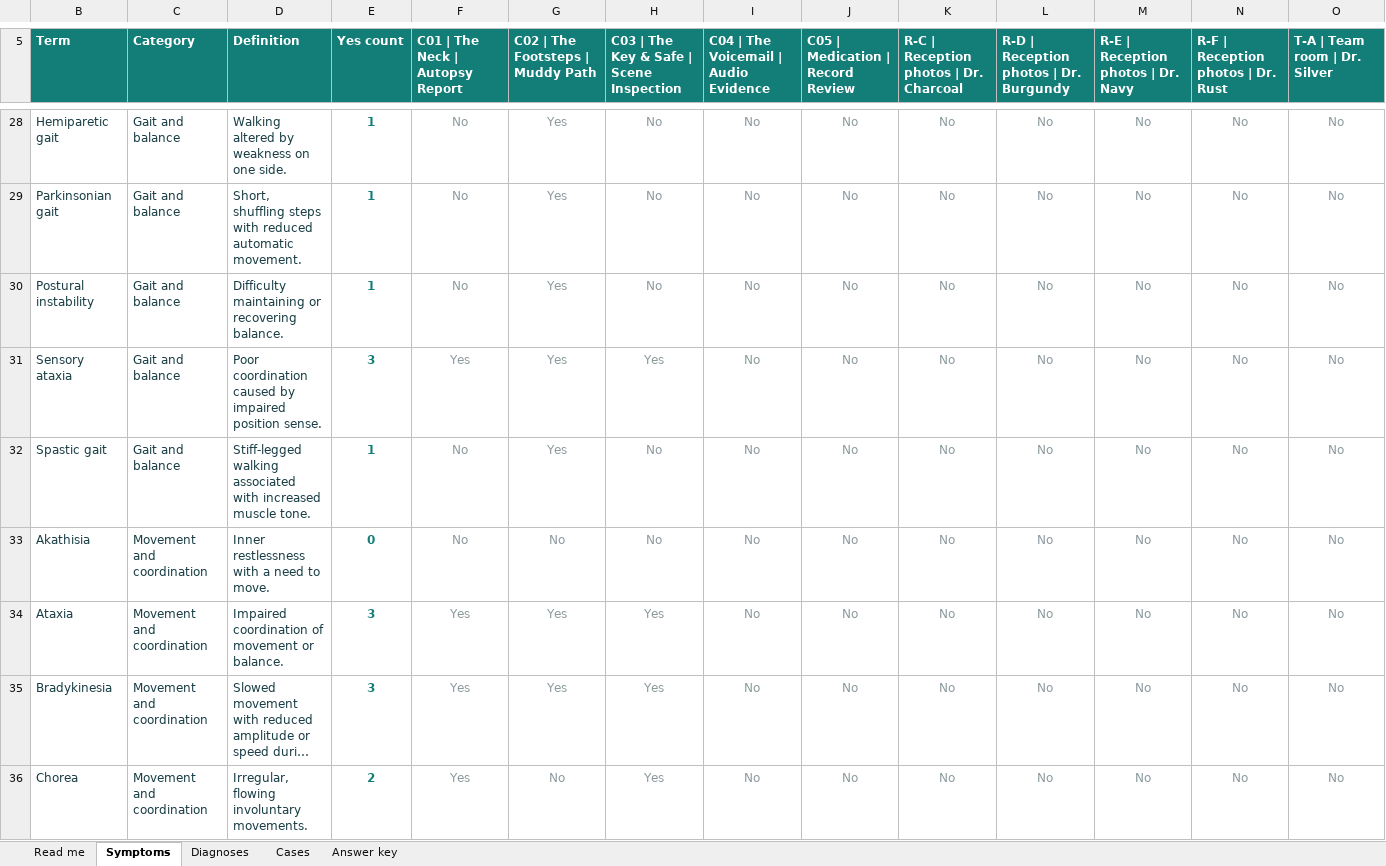
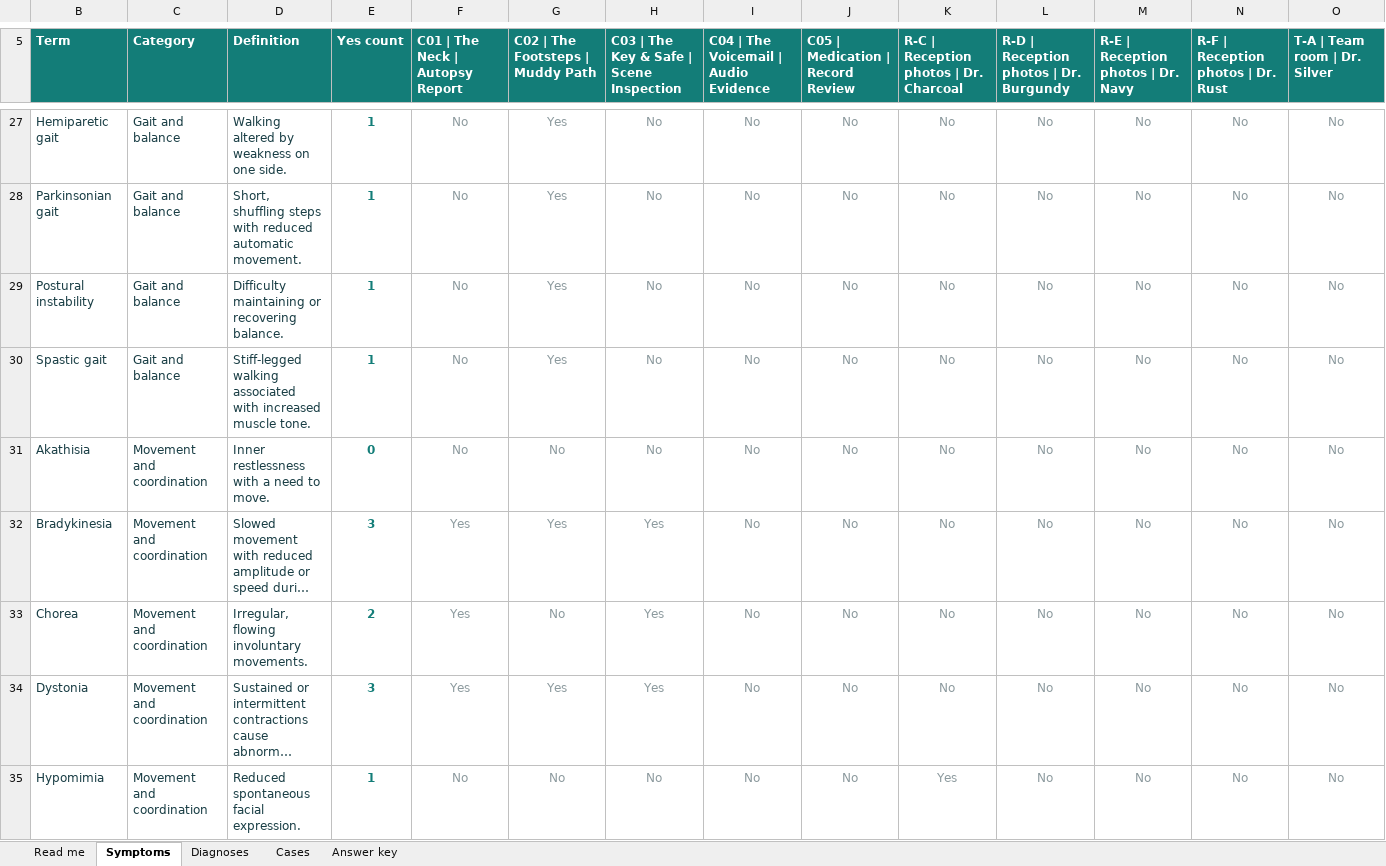
Before and after one commit to CyrusNajarian/DeadlyDifferential, an Excel workbook: Deadly_Differential_Answer_Matrix.xlsx, sheet Symptoms, drawn as a sheet; only a part is shown, gaps mark what is left out; the shorter side is filled out with more unchanged rows; long unchanged cells end in …; values as stored, in another font and other column widths than the file's, no borders; conditional formats and table styles not drawn; removed rows and columns are numbered as before the commit, all else as after; rows hold the shown columns only; the diff covers the shown part only; the diff names each change by its address in the sheet, - before the commit and + after, or states it on an @@ line.

Commit message:
Consolidate Parkinsonism and overlapping diagnoses and symptoms; retain read-only final differential

```diff
--- a/Deadly_Differential_Answer_Matrix.xlsx (sheet Symptoms)
+++ b/Deadly_Differential_Answer_Matrix.xlsx (sheet Symptoms)
-row 31: Sensory ataxia | Gait and balance | Poor coordination caused by impaired position sense. | 3 | Yes | Yes | Yes | No | No | No | No | No | No | No
-row 34: Ataxia | Movement and coordination | Impaired coordination of movement or balance. | 3 | Yes | Yes | Yes | No | No | No | No | No | No | No
```
Also changed, not shown: 2 added rows and 6 removed rows elsewhere in this sheet, sheet Diagnoses, sheet Answer key, sheet Read me, formulas that keep their value, hidden cells, 13 other files.
